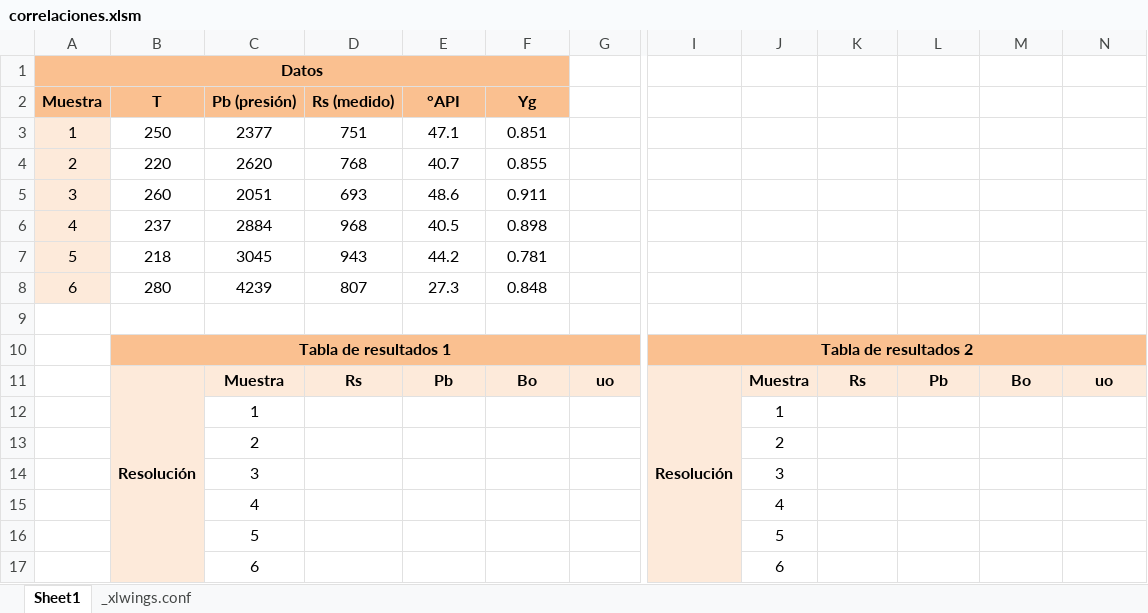
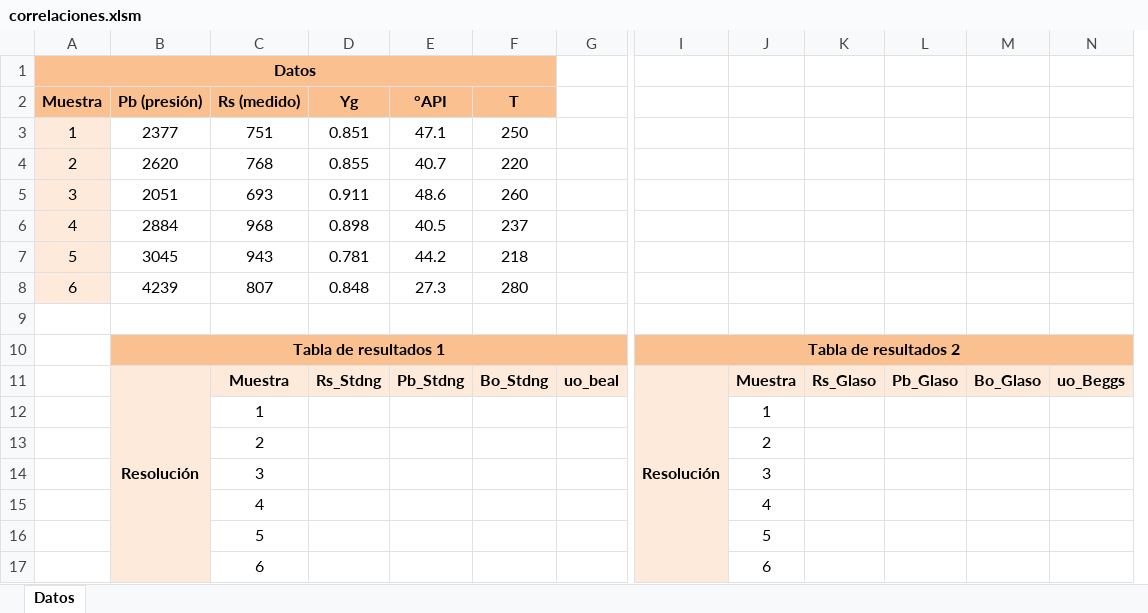
Before and after one commit to AngelBoza-Ecu/Proyecto1erP-Software, an Excel workbook: Correlaciones/Controller/correlaciones.xlsm, sheet Datos, drawn as a sheet; only a part is shown, gaps mark what is left out; values as stored, in another font and other column widths than the file's, no borders; removed rows and columns are numbered as before the commit, all else as after; rows hold the shown columns only; the diff names each change by its address in the sheet, - before the commit and + after, or states it on an @@ line.

Commit message:
Modificación del Frontend

```diff
--- a/Correlaciones/Controller/correlaciones.xlsm (sheet Datos)
+++ b/Correlaciones/Controller/correlaciones.xlsm (sheet Datos)
-sheet tab: Sheet1
+sheet tab: Datos
@@ sheet tab hidden: _xlwings.conf @@
-column B (T), rows 3-10: 250 | 220 | 260 | 237 | 218 | 280 |  | Tabla de resultados 1
+column D (Yg), rows 3-8: 0.851 | 0.855 | 0.911 | 0.898 | 0.781 | 0.848
-F2: Yg
+F2: T
-F3 (T): 0.851
+F3 (T): 250
-F4 (T): 0.855
+F4 (T): 220
-F5 (T): 0.911
+F5 (T): 260
-F6 (T): 0.898
+F6 (T): 237
-F7 (T): 0.781
+F7 (T): 218
-F8 (T): 0.848
+F8 (T): 280
-B10 (Pb (presión)): (empty)
+B10 (Pb (presión)): Tabla de resultados 1
+B10:G10 merged
-row 11:  | Resolución | Muestra | Rs | Pb | Bo | uo | Resolución | Muestra | Rs | Pb | Bo | uo
-row 12:  |  | 1 |  |  |  |  |  | 1
-row 13:  |  | 2 |  |  |  |  |  | 2
-row 14:  |  | 3 |  |  |  |  |  | 3
-row 15:  |  | 4 |  |  |  |  |  | 4
-row 16:  |  | 5 |  |  |  |  |  | 5
-row 17:  |  | 6 |  |  |  |  |  | 6
+row 11:  | Resolución | Muestra | Rs_Stdng | Pb_Stdng | Bo_Stdng | uo_beal | Resolución | Muestra | Rs_Glaso | Pb_Glaso | Bo_Glaso | uo_Beggs
+row 12:  |  | 1 |  |  |  |  |  | 1
+row 13:  |  | 2 |  |  |  |  |  | 2
+row 14:  |  | 3 |  |  |  |  |  | 3
+row 15:  |  | 4 |  |  |  |  |  | 4
+row 16:  |  | 5 |  |  |  |  |  | 5
+row 17:  |  | 6 |  |  |  |  |  | 6
```
